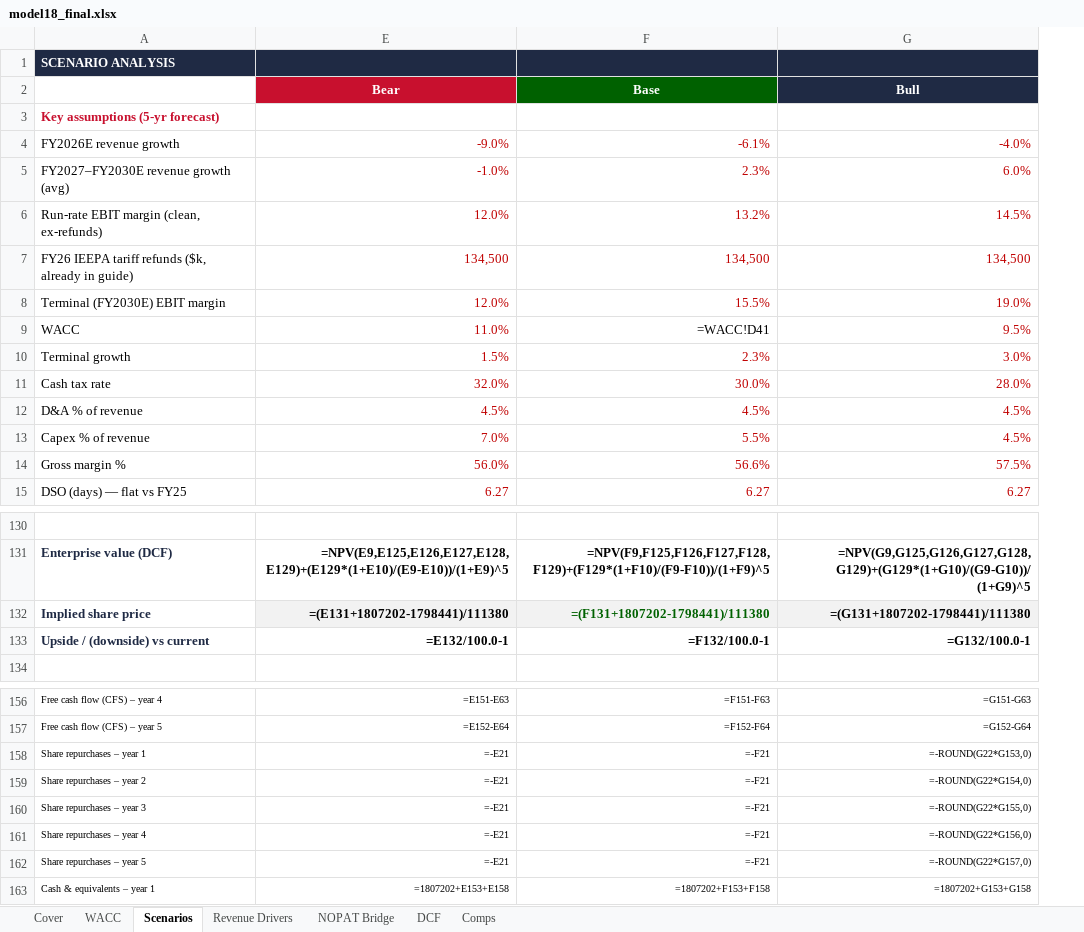
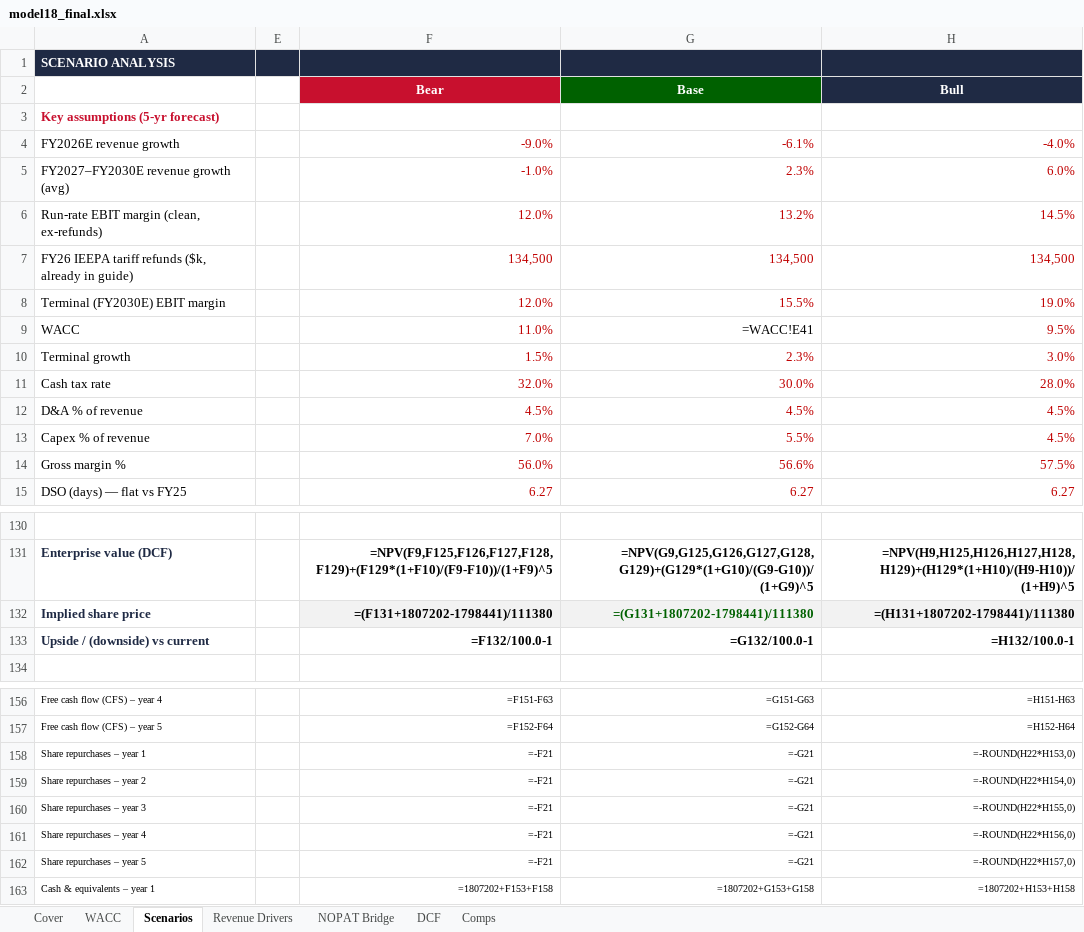
Before and after one commit to vengeanceaiUSC/RM, an Excel workbook: LULU/model18_final.xlsx, sheet Scenarios, drawn as a sheet; only a part is shown, gaps mark what is left out; values as stored, in another font and other column widths than the file's, no borders; formulas without a stored value are shown as written; removed rows and columns are numbered as before the commit, all else as after; the diff covers the shown part only; the diff names each change by its address in the sheet, - before the commit and + after, or states it on an @@ line.

```diff
--- a/LULU/model18_final.xlsx (sheet Scenarios)
+++ b/LULU/model18_final.xlsx (sheet Scenarios)
-column E, rows 4-15: -9.0% | -1.0% | 12.0% | 134,500 | 12.0% | 11.0% | 1.5% | 32.0% | 4.5% | 7.0% | 56.0% | 6.27; rows 131-133: =NPV(E9,E125,E126,E127,E128,E129)+(E129*(1+E10)/(E9-E10))/(1+E9)^5 | =(E131+1807202-1798441)/111380 | =E132/100.0-1; rows 156-163: =E151-E63 | =E152-E64 | =-E21 | =-E21 | =-E21 | =-E21 | =-E21 | =1807202+E153+E158
+column E, empty
+column H, rows 4-15: -4.0% | 6.0% | 14.5% | 134,500 | 19.0% | 9.5% | 3.0% | 28.0% | 4.5% | 4.5% | 57.5% | 6.27; rows 131-133: =NPV(H9,H125,H126,H127,H128,H129)+(H129*(1+H10)/(H9-H10))/(1+H9)^5 | =(H131+1807202-1798441)/111380 | =H132/100.0-1; rows 156-163: =H151-H63 | =H152-H64 | =-ROUND(H22*H153,0) | =-ROUND(H22*H154,0) | =-ROUND(H22*H155,0) | =-ROUND(H22*H156,0) | =-ROUND(H22*H157,0) | =1807202+H153+H158
-row 2:  | Bear | Base | Bull
+row 2:  |  | Bear | Base | Bull
-F4: -6.1%
+F4: -9.0%
-G4: -4.0%
+G4: -6.1%
-F5: 2.3%
+F5: -1.0%
-G5: 6.0%
+G5: 2.3%
-F6: 13.2%
+F6: 12.0%
-G6: 14.5%
+G6: 13.2%
-F8: 15.5%
+F8: 12.0%
-G8: 19.0%
+G8: 15.5%
-F9: =WACC!D41
+F9: 11.0%
-F9 text colour: black
+F9 text colour: #C00000
-G9: 9.5%
+G9: =WACC!E41
-G9 text colour: #C00000
+G9 text colour: black
-F10: 2.3%
+F10: 1.5%
-G10: 3.0%
+G10: 2.3%
-F11: 30.0%
+F11: 32.0%
-G11: 28.0%
+G11: 30.0%
-F13: 5.5%
+F13: 7.0%
-G13: 4.5%
+G13: 5.5%
-F14: 56.6%
+F14: 56.0%
-G14: 57.5%
+G14: 56.6%
-F132 text colour: #006100
+F132 text colour: black
-G132 text colour: black
+G132 text colour: #006100
-G158: =-ROUND(G22*G153,0)
+G158: =-G21
-G159: =-ROUND(G22*G154,0)
+G159: =-G21
-G160: =-ROUND(G22*G155,0)
+G160: =-G21
-G161: =-ROUND(G22*G156,0)
+G161: =-G21
-G162: =-ROUND(G22*G157,0)
+G162: =-G21
```
Also changed, not shown: 1 added row and 18 edited cells elsewhere in this sheet, sheet DCF, sheet Comps, sheet Revenue Drivers, sheet WACC, sheet NOPAT Bridge, hidden cells, 1 other file.
